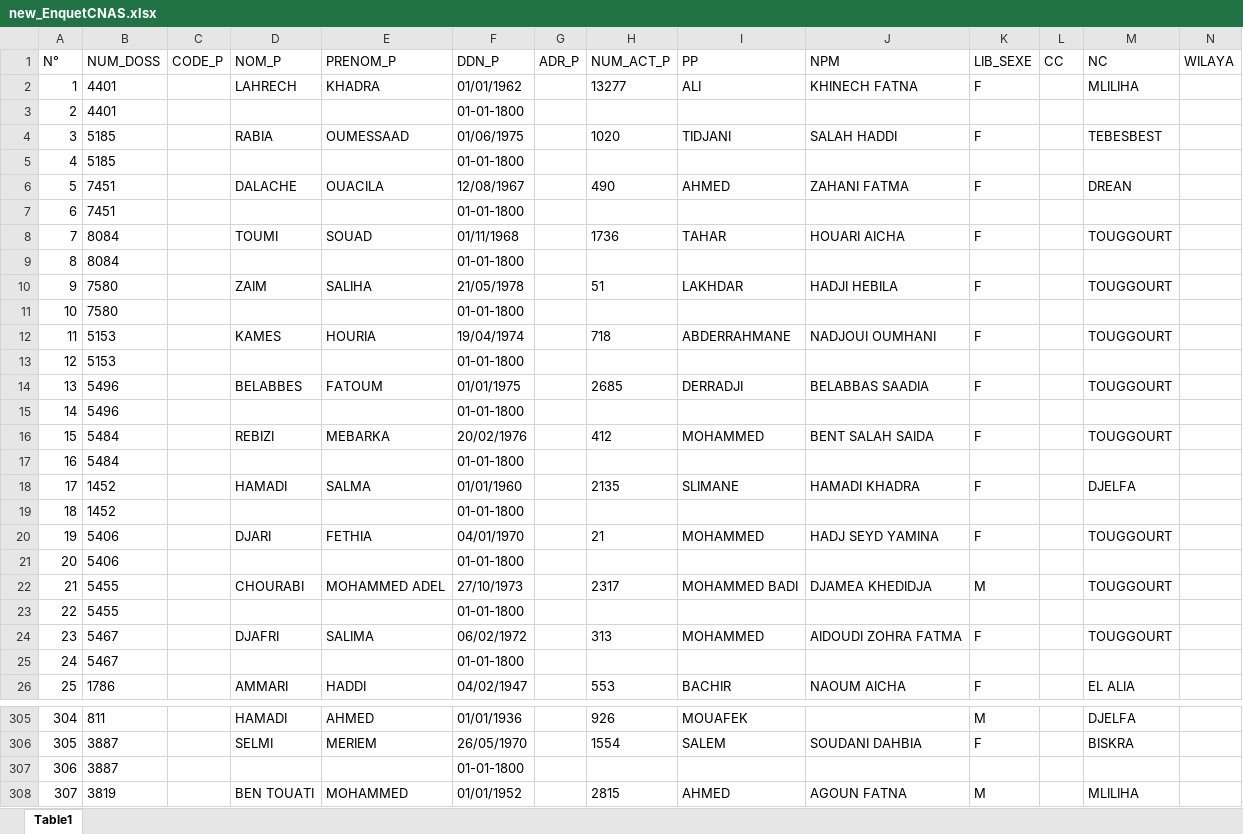
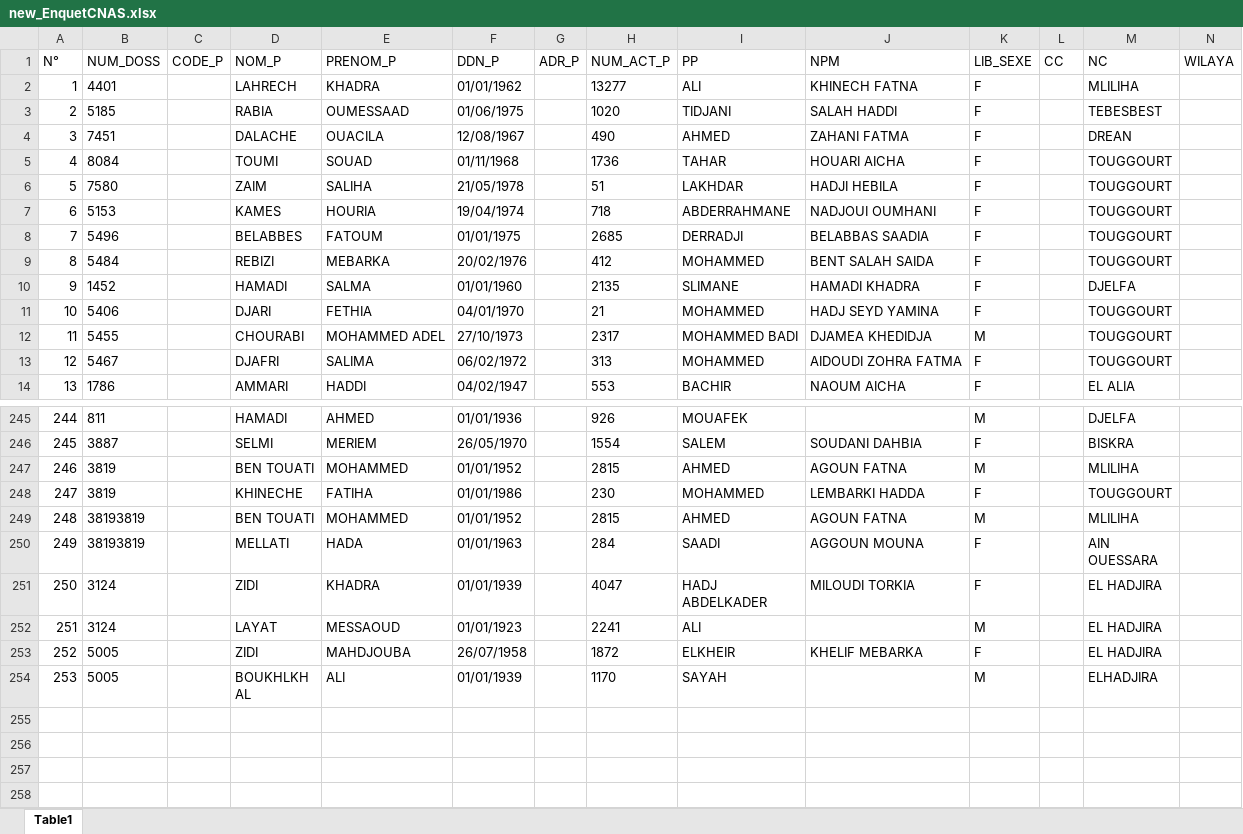
Before and after one commit to hmdmok/SDL3, an Excel workbook: new_EnquetCNAS.xlsx, sheet Table1, drawn as a sheet; only a part is shown, gaps mark what is left out; the shorter side is filled out with more unchanged rows; values as stored, in another font and other column widths than the file's, no borders; removed rows and columns are numbered as before the commit, all else as after; the diff covers the shown part only; the diff names each change by its address in the sheet, - before the commit and + after, or states it on an @@ line.

```diff
--- a/new_EnquetCNAS.xlsx (sheet Table1)
+++ b/new_EnquetCNAS.xlsx (sheet Table1)
-row 3: 2 | 4401 |  |  |  | 01-01-1800
@@ column A (N°) renumbered from row 3 down @@
-row 5: 4 | 5185 |  |  |  | 01-01-1800
-row 7: 6 | 7451 |  |  |  | 01-01-1800
-row 9: 8 | 8084 |  |  |  | 01-01-1800
-row 11: 10 | 7580 |  |  |  | 01-01-1800
-row 13: 12 | 5153 |  |  |  | 01-01-1800
-row 15: 14 | 5496 |  |  |  | 01-01-1800
-row 17: 16 | 5484 |  |  |  | 01-01-1800
-row 19: 18 | 1452 |  |  |  | 01-01-1800
-row 21: 20 | 5406 |  |  |  | 01-01-1800
-row 23: 22 | 5455 |  |  |  | 01-01-1800
-row 25: 24 | 5467 |  |  |  | 01-01-1800
-row 307: 306 | 3887 |  |  |  | 01-01-1800
```
Also changed, not shown: 48 removed rows elsewhere in this sheet, importationFileUpload/Template-hhhhhhhhhhhhhh-Fr.xlsx, 7 other files.
